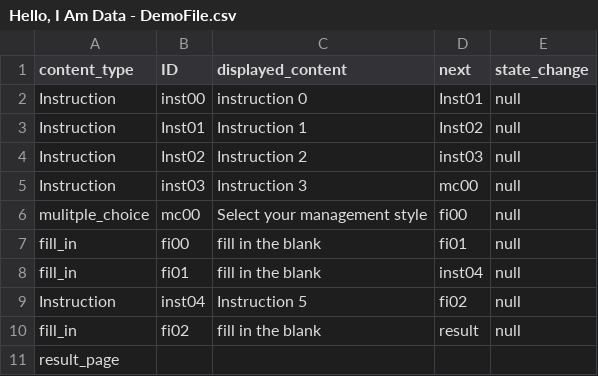
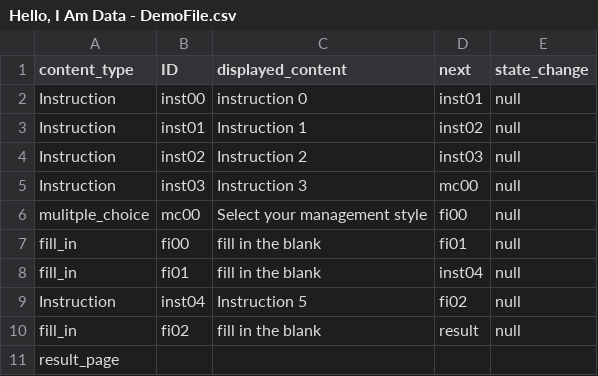
Before and after one commit to jagniksimran/Hello-I-am, a CSV file: Hello, I Am Data - DemoFile.csv, drawn as a sheet.

Commit message:
Update Hello, I Am Data - DemoFile.csv
changed I to i

```diff
--- a/Hello, I Am Data - DemoFile.csv
+++ b/Hello, I Am Data - DemoFile.csv
@@ -1,5 +1,5 @@
 content_type,ID,displayed_content,next,state_change
-Instruction,inst00,instruction 0,Inst01,null
-Instruction,Inst01,Instruction 1,Inst02,null
-Instruction,Inst02,Instruction 2,inst03,null
+Instruction,inst00,instruction 0,inst01,null
+Instruction,inst01,Instruction 1,inst02,null
+Instruction,inst02,Instruction 2,inst03,null
 Instruction,inst03,Instruction 3,mc00,null
```
